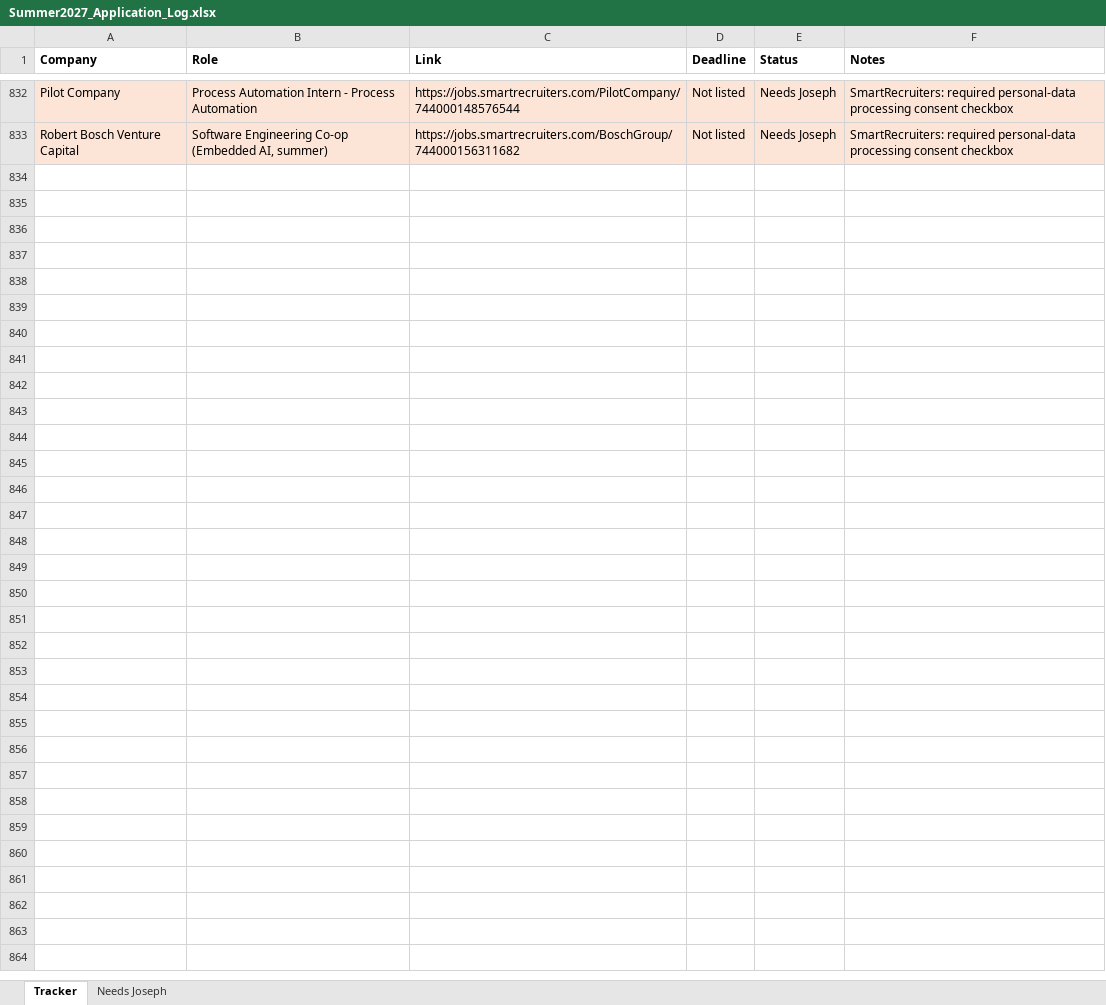
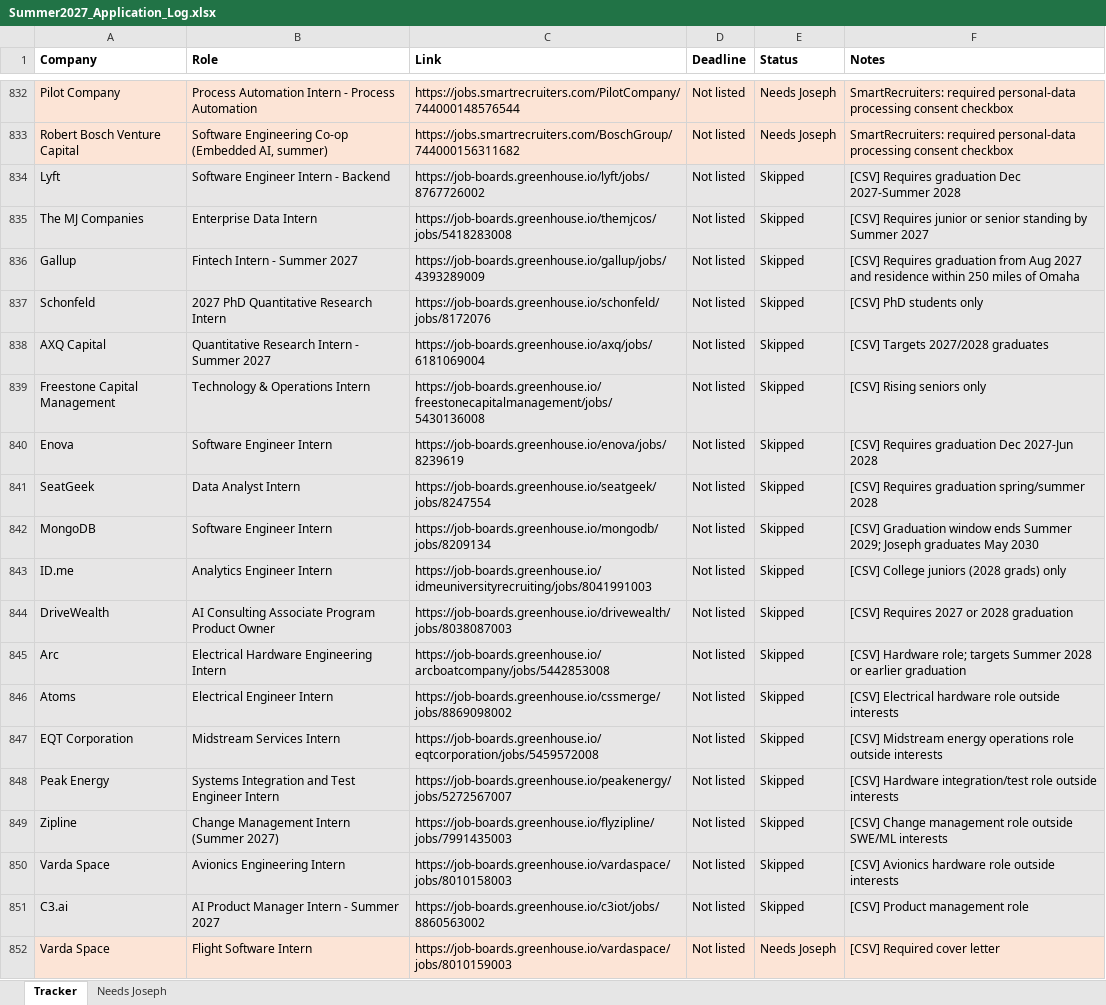
Before and after one commit to josephlongbui-stack/Claude, an Excel workbook: status/Summer2027_Application_Log.xlsx, sheet Tracker, drawn as a sheet; only a part is shown, gaps mark what is left out; values as stored, in another font and other column widths than the file's, no borders; the diff covers the shown part only; the diff names each change by its address in the sheet, - before the commit and + after, or states it on an @@ line.

```diff
--- a/status/Summer2027_Application_Log.xlsx (sheet Tracker)
+++ b/status/Summer2027_Application_Log.xlsx (sheet Tracker)
+row 834: Lyft | Software Engineer Intern - Backend | https://job-boards.greenhouse.io/lyft/jobs/8767726002 | Not listed | Skipped | [CSV] Requires graduation Dec 2027-Summer 2028
+row 835: The MJ Companies | Enterprise Data Intern | https://job-boards.greenhouse.io/themjcos/jobs/5418283008 | Not listed | Skipped | [CSV] Requires junior or senior standing by Summer 2027
+row 836: Gallup | Fintech Intern - Summer 2027 | https://job-boards.greenhouse.io/gallup/jobs/4393289009 | Not listed | Skipped | [CSV] Requires graduation from Aug 2027 and residence within 250 miles of Omaha
+row 837: Schonfeld | 2027 PhD Quantitative Research Intern | https://job-boards.greenhouse.io/schonfeld/jobs/8172076 | Not listed | Skipped | [CSV] PhD students only
+row 838: AXQ Capital | Quantitative Research Intern - Summer 2027 | https://job-boards.greenhouse.io/axq/jobs/6181069004 | Not listed | Skipped | [CSV] Targets 2027/2028 graduates
+row 839: Freestone Capital Management | Technology & Operations Intern | https://job-boards.greenhouse.io/freestonecapitalmanagement/jobs/5430136008 | Not listed | Skipped | [CSV] Rising seniors only
+row 840: Enova | Software Engineer Intern | https://job-boards.greenhouse.io/enova/jobs/8239619 | Not listed | Skipped | [CSV] Requires graduation Dec 2027-Jun 2028
+row 841: SeatGeek | Data Analyst Intern | https://job-boards.greenhouse.io/seatgeek/jobs/8247554 | Not listed | Skipped | [CSV] Requires graduation spring/summer 2028
+row 842: MongoDB | Software Engineer Intern | https://job-boards.greenhouse.io/mongodb/jobs/8209134 | Not listed | Skipped | [CSV] Graduation window ends Summer 2029; Joseph graduates May 2030
+row 843: ID.me | Analytics Engineer Intern | https://job-boards.greenhouse.io/idmeuniversityrecruiting/jobs/8041991003 | Not listed | Skipped | [CSV] College juniors (2028 grads) only
+row 844: DriveWealth | AI Consulting Associate Program Product Owner | https://job-boards.greenhouse.io/drivewealth/jobs/8038087003 | Not listed | Skipped | [CSV] Requires 2027 or 2028 graduation
+row 845: Arc | Electrical Hardware Engineering Intern | https://job-boards.greenhouse.io/arcboatcompany/jobs/5442853008 | Not listed | Skipped | [CSV] Hardware role; targets Summer 2028 or earlier graduation
+row 846: Atoms | Electrical Engineer Intern | https://job-boards.greenhouse.io/cssmerge/jobs/8869098002 | Not listed | Skipped | [CSV] Electrical hardware role outside interests
+row 847: EQT Corporation | Midstream Services Intern | https://job-boards.greenhouse.io/eqtcorporation/jobs/5459572008 | Not listed | Skipped | [CSV] Midstream energy operations role outside interests
+row 848: Peak Energy | Systems Integration and Test Engineer Intern | https://job-boards.greenhouse.io/peakenergy/jobs/5272567007 | Not listed | Skipped | [CSV] Hardware integration/test role outside interests
+row 849: Zipline | Change Management Intern (Summer 2027) | https://job-boards.greenhouse.io/flyzipline/jobs/7991435003 | Not listed | Skipped | [CSV] Change management role outside SWE/ML interests
+row 850: Varda Space | Avionics Engineering Intern | https://job-boards.greenhouse.io/vardaspace/jobs/8010158003 | Not listed | Skipped | [CSV] Avionics hardware role outside interests
+row 851: C3.ai | AI Product Manager Intern - Summer 2027 | https://job-boards.greenhouse.io/c3iot/jobs/8860563002 | Not listed | Skipped | [CSV] Product management role
+row 852: Varda Space | Flight Software Intern | https://job-boards.greenhouse.io/vardaspace/jobs/8010159003 | Not listed | Needs Joseph | [CSV] Required cover letter
```
Also changed, not shown: 132 added rows elsewhere in this sheet, sheet Needs Joseph, 2 other files.
